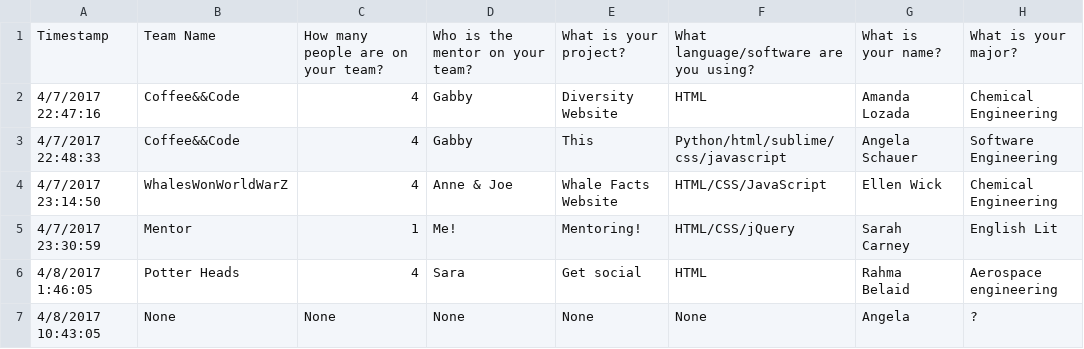
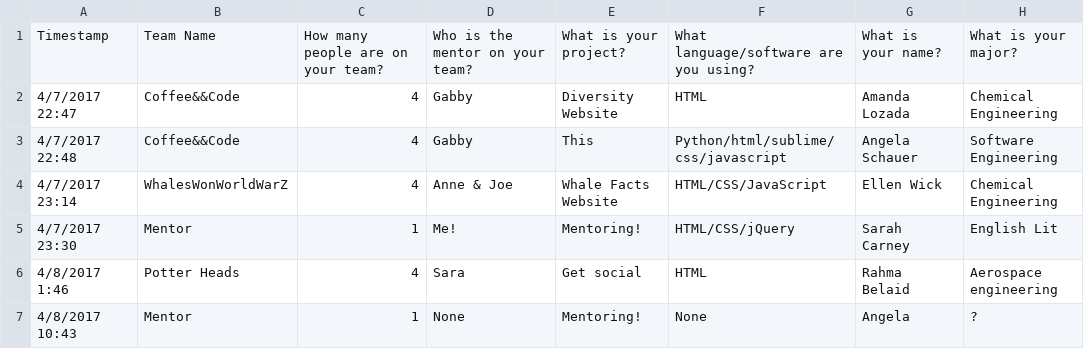
Before and after one commit to CoffeeAndCodeDW/EspressoYourself, a CSV file: scraper/EspressoYourself.csv, drawn as a sheet; only a part is shown; the diff names each change by its address in the sheet, - before the commit and + after, or states it on an @@ line.

```diff
--- a/scraper/EspressoYourself.csv
+++ b/scraper/EspressoYourself.csv
-A2: 4/7/2017 22:47:16
+A2: 4/7/2017 22:47
-A3: 4/7/2017 22:48:33
+A3: 4/7/2017 22:48
-A4: 4/7/2017 23:14:50
+A4: 4/7/2017 23:14
-A5: 4/7/2017 23:30:59
+A5: 4/7/2017 23:30
-A6: 4/8/2017 1:46:05
+A6: 4/8/2017 1:46
-A7: 4/8/2017 10:43:05
+A7: 4/8/2017 10:43
-B7: None
+B7: Mentor
-C7: None
+C7: 1
-E7: None
+E7: Mentoring!
```
Also changed, not shown: 1 other file.
